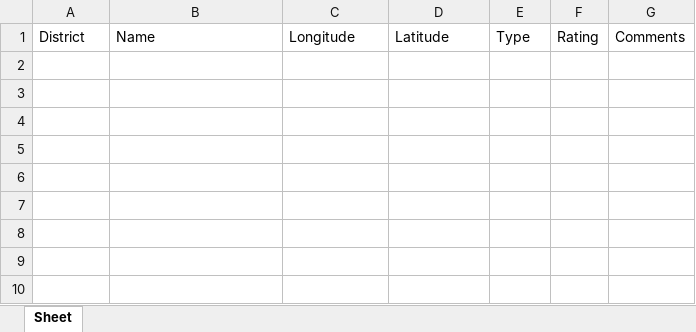
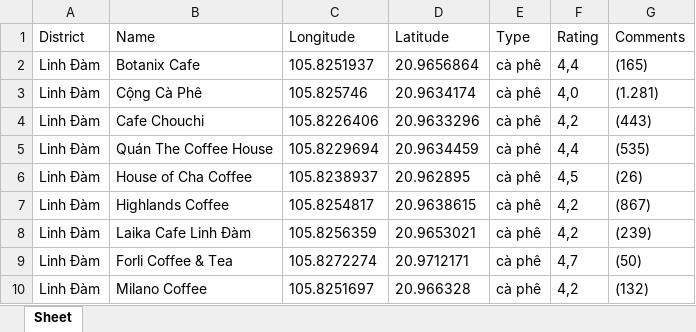
Before and after one commit to VietNguyen46/MapScrapper, an Excel workbook: Results.xlsx, sheet Sheet, drawn as a sheet; values as stored, in another font and other column widths than the file's, no borders; the diff names each change by its address in the sheet, - before the commit and + after, or states it on an @@ line.

```diff
--- a/Results.xlsx (sheet Sheet)
+++ b/Results.xlsx (sheet Sheet)
+row 2: Linh Đàm | Botanix Cafe | 105.8251937 | 20.9656864 | cà phê | 4,4 | (165)
+row 3: Linh Đàm | Cộng Cà Phê | 105.825746 | 20.9634174 | cà phê | 4,0 | (1.281)
+row 4: Linh Đàm | Cafe Chouchi | 105.8226406 | 20.9633296 | cà phê | 4,2 | (443)
+row 5: Linh Đàm | Quán The Coffee House | 105.8229694 | 20.9634459 | cà phê | 4,4 | (535)
+row 6: Linh Đàm | House of Cha Coffee | 105.8238937 | 20.962895 | cà phê | 4,5 | (26)
+row 7: Linh Đàm | Highlands Coffee | 105.8254817 | 20.9638615 | cà phê | 4,2 | (867)
+row 8: Linh Đàm | Laika Cafe Linh Đàm | 105.8256359 | 20.9653021 | cà phê | 4,2 | (239)
+row 9: Linh Đàm | Forli Coffee & Tea | 105.8272274 | 20.9712171 | cà phê | 4,7 | (50)
+row 10: Linh Đàm | Milano Coffee | 105.8251697 | 20.966328 | cà phê | 4,2 | (132)
```
Also changed, not shown: 1 other file.
